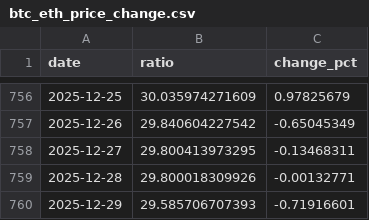
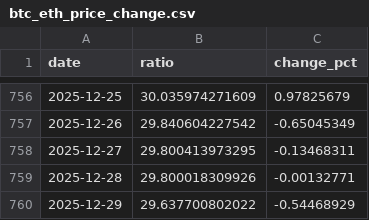
Before and after one commit to RoundBearChoi/btc_eth_statistics, a CSV file: data/btc_eth_price_change.csv, drawn as a sheet; only a part is shown, gaps mark what is left out.

```diff
--- a/data/btc_eth_price_change.csv
+++ b/data/btc_eth_price_change.csv
@@ -759,2 +759,2 @@ date,ratio,change_pct
 2025-12-28,29.800018309926,-0.00132771
-2025-12-29,29.585706707393,-0.71916601
+2025-12-29,29.637700802022,-0.54468929
```
Also changed, not shown: data/btc_daily_closing_2years.csv, data/btc_eth_price.csv, 9 other files.
